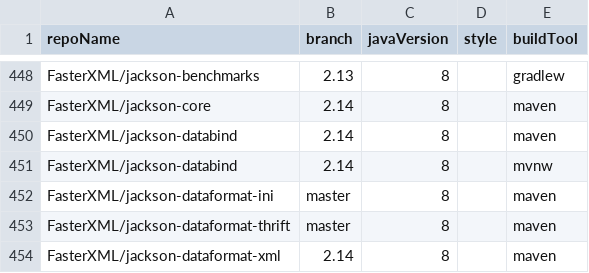
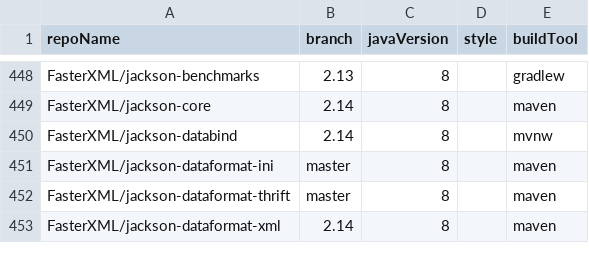
Before and after one commit to moderneinc/jenkins-ingest, a CSV file: repos.csv, drawn as a sheet; only a part is shown, gaps mark what is left out.

Commit message:
remove dupe

```diff
--- a/repos.csv
+++ b/repos.csv
@@ -449,3 +449,2 @@ FasterXML/jackson-benchmarks,2.13,8,,gradlew
 FasterXML/jackson-core,2.14,8,,maven
-FasterXML/jackson-databind,2.14,8,,maven
 FasterXML/jackson-databind,2.14,8,,mvnw
```
